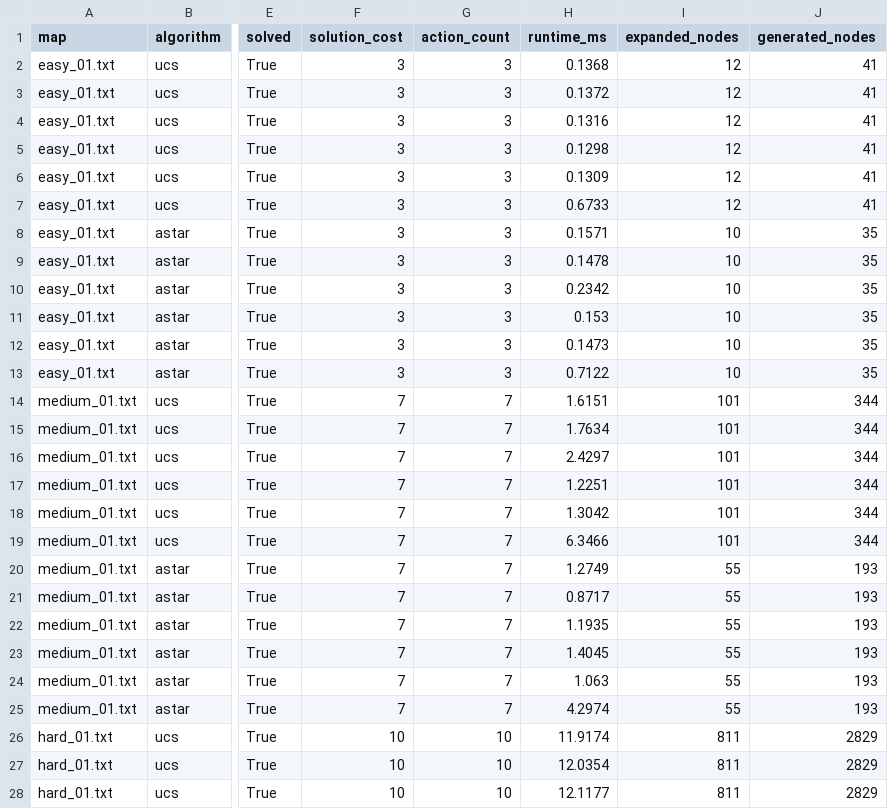
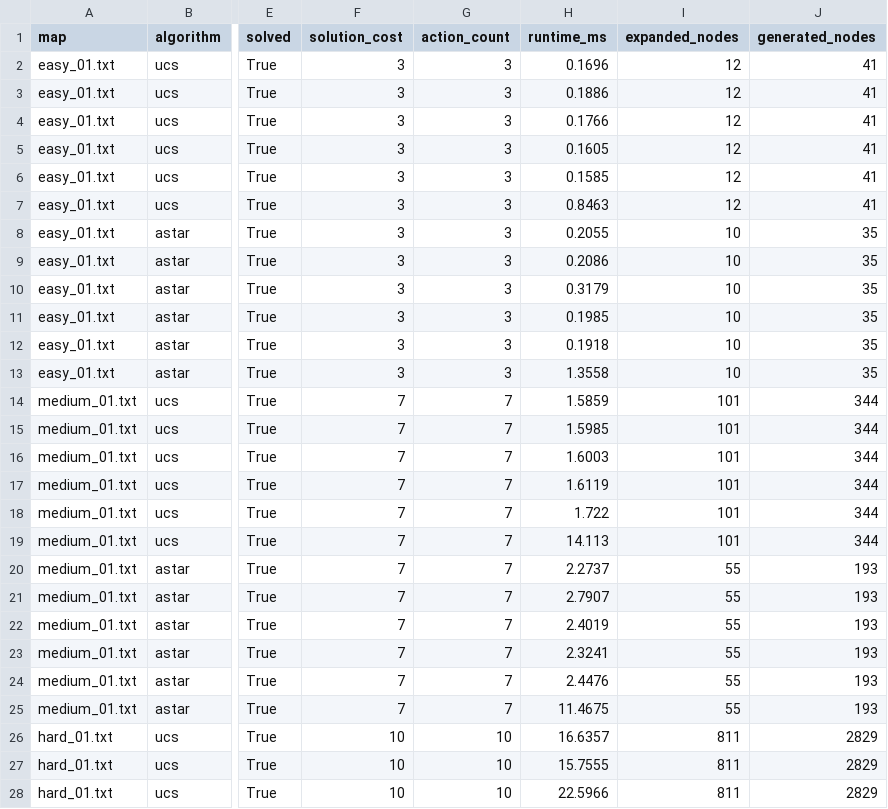
Before and after one commit to Thanh281105/intro-to-ai, a CSV file: experiments/results/benchmark.csv, drawn as a sheet; only a part is shown, gaps mark what is left out; the diff covers the shown part only; the diff names each change by its address in the sheet, - before the commit and + after, or states it on an @@ line.

```diff
--- a/experiments/results/benchmark.csv
+++ b/experiments/results/benchmark.csv
-H2 (runtime_ms): 0.1368
+H2 (runtime_ms): 0.1696
-H3 (runtime_ms): 0.1372
+H3 (runtime_ms): 0.1886
-H4 (runtime_ms): 0.1316
+H4 (runtime_ms): 0.1766
-H5 (runtime_ms): 0.1298
+H5 (runtime_ms): 0.1605
-H6 (runtime_ms): 0.1309
+H6 (runtime_ms): 0.1585
-H7 (runtime_ms): 0.6733
+H7 (runtime_ms): 0.8463
-H8 (runtime_ms): 0.1571
+H8 (runtime_ms): 0.2055
-H9 (runtime_ms): 0.1478
+H9 (runtime_ms): 0.2086
-H10 (runtime_ms): 0.2342
+H10 (runtime_ms): 0.3179
-H11 (runtime_ms): 0.153
+H11 (runtime_ms): 0.1985
-H12 (runtime_ms): 0.1473
+H12 (runtime_ms): 0.1918
-H13 (runtime_ms): 0.7122
+H13 (runtime_ms): 1.3558
-H14 (runtime_ms): 1.6151
+H14 (runtime_ms): 1.5859
-H15 (runtime_ms): 1.7634
+H15 (runtime_ms): 1.5985
-H16 (runtime_ms): 2.4297
+H16 (runtime_ms): 1.6003
-H17 (runtime_ms): 1.2251
+H17 (runtime_ms): 1.6119
-H18 (runtime_ms): 1.3042
+H18 (runtime_ms): 1.722
-H19 (runtime_ms): 6.3466
+H19 (runtime_ms): 14.113
-H20 (runtime_ms): 1.2749
+H20 (runtime_ms): 2.2737
-H21 (runtime_ms): 0.8717
+H21 (runtime_ms): 2.7907
-H22 (runtime_ms): 1.1935
+H22 (runtime_ms): 2.4019
-H23 (runtime_ms): 1.4045
+H23 (runtime_ms): 2.3241
-H24 (runtime_ms): 1.063
+H24 (runtime_ms): 2.4476
-H25 (runtime_ms): 4.2974
+H25 (runtime_ms): 11.4675
-H26 (runtime_ms): 11.9174
+H26 (runtime_ms): 16.6357
-H27 (runtime_ms): 12.0354
+H27 (runtime_ms): 15.7555
-H28 (runtime_ms): 12.1177
+H28 (runtime_ms): 22.5966
```
Also changed, not shown: 21 edited cells elsewhere in this file, experiments/results/agent_benchmark.csv, experiments/results/benchmark_summary.csv, 26 other files.
